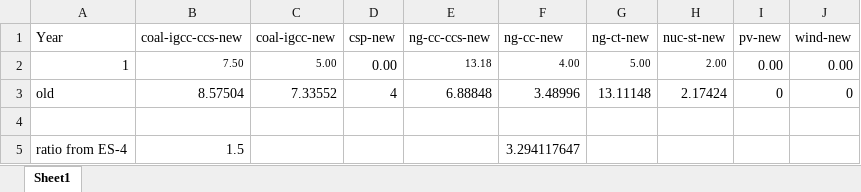
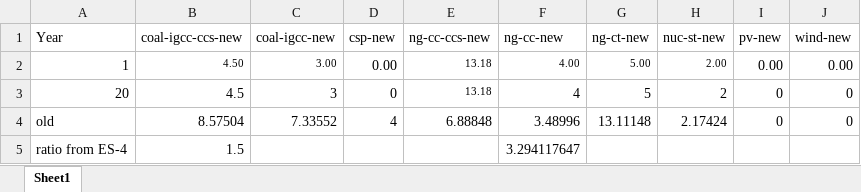
Before and after one commit to CanLi1/GTEP, an Excel workbook: generator/variableOM.xlsx, sheet Sheet1, drawn as a sheet; values as stored, in another font and other column widths than the file's, no borders; removed rows and columns are numbered as before the commit, all else as after; the diff names each change by its address in the sheet, - before the commit and + after, or states it on an @@ line.

```diff
--- a/generator/variableOM.xlsx (sheet Sheet1)
+++ b/generator/variableOM.xlsx (sheet Sheet1)
-B2 (coal-igcc-ccs-new): 7.50
+B2 (coal-igcc-ccs-new): 4.50
-C2 (coal-igcc-new): 5.00
+C2 (coal-igcc-new): 3.00
+row 3: 20 | 4.5 | 3 | 0 | 13.18 | 4 | 5 | 2 | 0 | 0
-row 4: (empty)
```
Also changed, not shown: generator/fixOM.xlsx, generator/overnightcost.xlsx, 27 other files.
